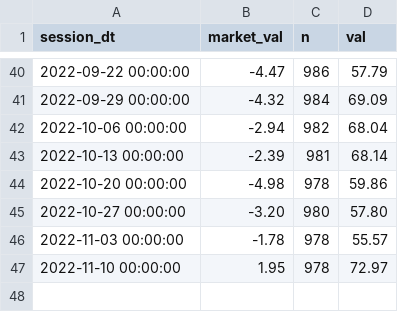
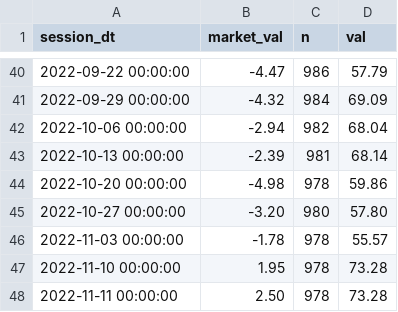
Before and after one commit to popiol/popiol.github.io, a CSV file: data/line_vs_market_2022.csv, drawn as a sheet; only a part is shown, gaps mark what is left out.

Commit message:
data refresh

```diff
--- a/data/line_vs_market_2022.csv
+++ b/data/line_vs_market_2022.csv
@@ -46,2 +46,3 @@ session_dt,market_val,n,val
 "2022-11-03 00:00:00",-1.78,978,55.57
-"2022-11-10 00:00:00",1.95,978,72.97
+"2022-11-10 00:00:00",1.95,978,73.28
+"2022-11-11 00:00:00",2.50,978,73.28
```
Also changed, not shown: data/best.csv, 1 other file.
